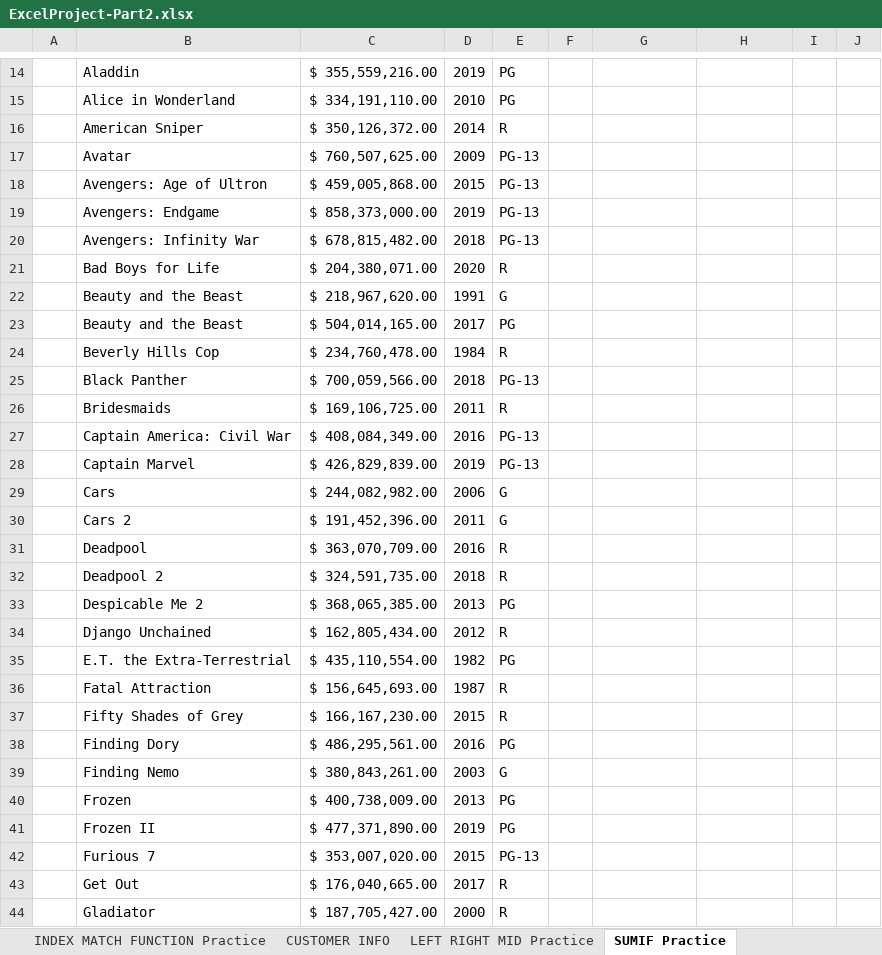
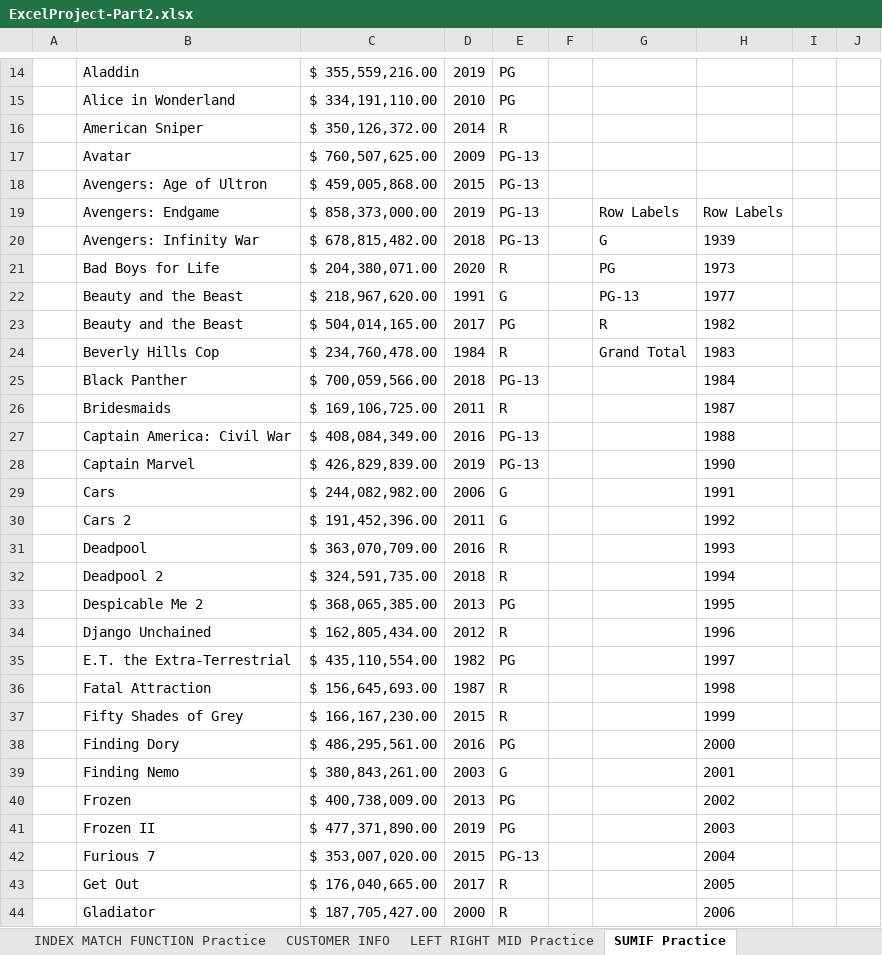
Before and after one commit to SamuelAytenfsu/excel-project, an Excel workbook: ExcelProject-Part2.xlsx, sheet SUMIF Practice, drawn as a sheet; only a part is shown, gaps mark what is left out; values as stored, in another font and other column widths than the file's, no borders; charts and pictures and table styles not drawn; the diff covers the shown part only; the diff names each change by its address in the sheet, - before the commit and + after, or states it on an @@ line.

```diff
--- a/ExcelProject-Part2.xlsx (sheet SUMIF Practice)
+++ b/ExcelProject-Part2.xlsx (sheet SUMIF Practice)
-G19: (empty)
+G19: Row Labels
-H19: (empty)
+H19: Row Labels
-G20: (empty)
+G20: G
-H20: (empty)
+H20: 1939
-G21: (empty)
+G21: PG
-H21: (empty)
+H21: 1973
-G22: (empty)
+G22: PG-13
-H22: (empty)
+H22: 1977
-G23: (empty)
+G23: R
-H23: (empty)
+H23: 1982
-G24: (empty)
+G24: Grand Total
-H24: (empty)
+H24: 1983
-H25: (empty)
+H25: 1984
-H26: (empty)
+H26: 1987
-H27: (empty)
+H27: 1988
-H28: (empty)
+H28: 1990
-H29: (empty)
+H29: 1991
-H30: (empty)
+H30: 1992
-H31: (empty)
+H31: 1993
-H32: (empty)
+H32: 1994
-H33: (empty)
+H33: 1995
-H34: (empty)
+H34: 1996
-H35: (empty)
+H35: 1997
-H36: (empty)
+H36: 1998
-H37: (empty)
+H37: 1999
-H38: (empty)
+H38: 2000
-H39: (empty)
+H39: 2001
-H40: (empty)
+H40: 2002
-H41: (empty)
+H41: 2003
-H42: (empty)
+H42: 2004
-H43: (empty)
+H43: 2005
-H44: (empty)
+H44: 2006
```
Also changed, not shown: 19 edited cells elsewhere in this sheet, sheet LEFT RIGHT MID Practice, sheet CONCATENATE Practice, sheet IF FUNCTION 01 Practice, sheet INDEX MATCH FUNCTION Practice, sheet VLOOKUP FUNCTION Practice.
